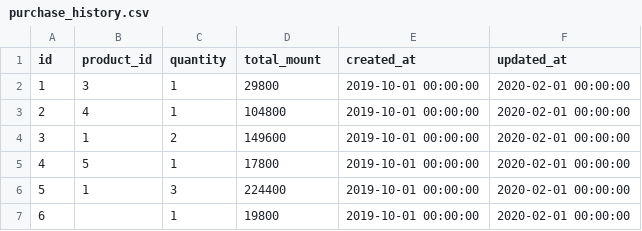
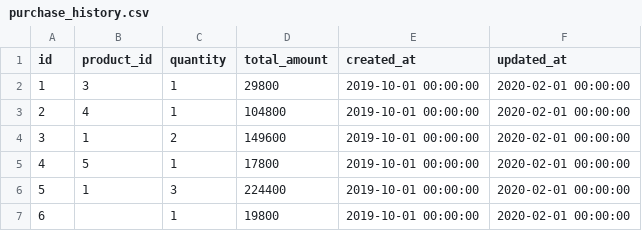
Before and after one commit to diveintocode-corp/cdp_web_table_join_task, a CSV file: purchase_history.csv, drawn as a sheet.

```diff
--- a/purchase_history.csv
+++ b/purchase_history.csv
@@ -1,2 +1,2 @@
-id,product_id,quantity,total_mount,created_at,updated_at
+id,product_id,quantity,total_amount,created_at,updated_at
 1,3,1,29800,2019-10-01 00:00:00,2020-02-01 00:00:00
```
Also changed, not shown: 3 other files.
